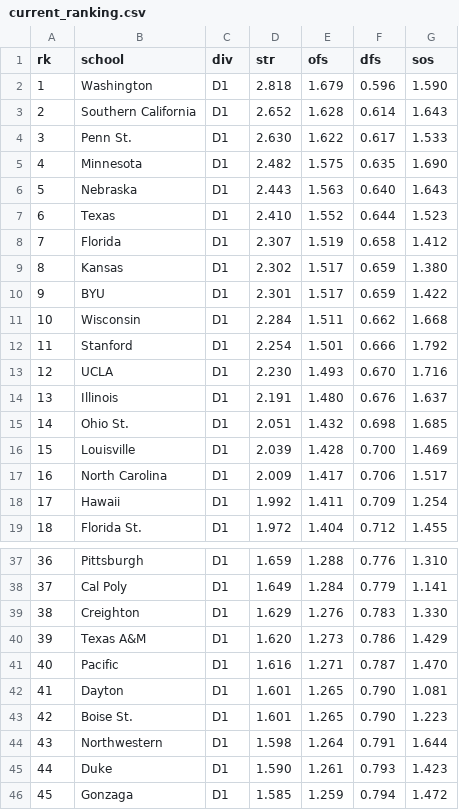
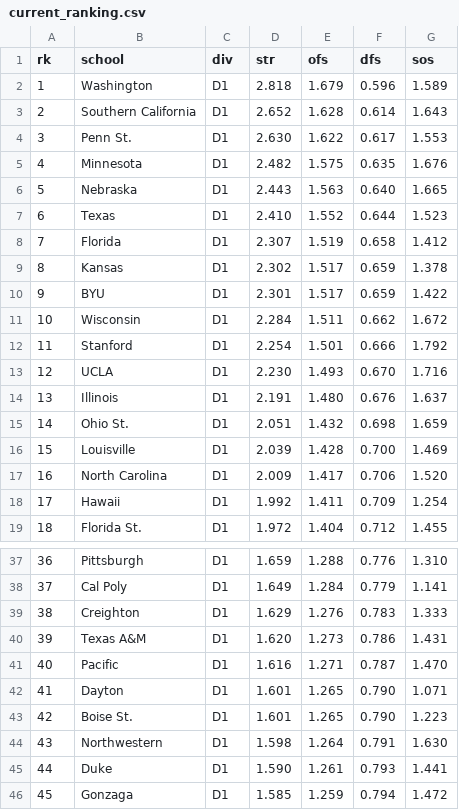
Before and after one commit to octonion/volleyball-w, a CSV file: ncaa_pbp/sos/current_ranking.csv, drawn as a sheet; only a part is shown, gaps mark what is left out; the diff covers the shown part only.

Commit message:
NCAA women's volleyball update.

```diff
--- a/ncaa_pbp/sos/current_ranking.csv
+++ b/ncaa_pbp/sos/current_ranking.csv
@@ -1,12 +1,12 @@
 rk,school,div,str,ofs,dfs,sos
-1,Washington,D1,2.818,1.679,0.596,1.590
+1,Washington,D1,2.818,1.679,0.596,1.589
 2,Southern California,D1,2.652,1.628,0.614,1.643
-3,Penn St.,D1,2.630,1.622,0.617,1.533
-4,Minnesota,D1,2.482,1.575,0.635,1.690
-5,Nebraska,D1,2.443,1.563,0.640,1.643
+3,Penn St.,D1,2.630,1.622,0.617,1.553
+4,Minnesota,D1,2.482,1.575,0.635,1.676
+5,Nebraska,D1,2.443,1.563,0.640,1.665
 6,Texas,D1,2.410,1.552,0.644,1.523
 7,Florida,D1,2.307,1.519,0.658,1.412
-8,Kansas,D1,2.302,1.517,0.659,1.380
+8,Kansas,D1,2.302,1.517,0.659,1.378
 9,BYU,D1,2.301,1.517,0.659,1.422
-10,Wisconsin,D1,2.284,1.511,0.662,1.668
+10,Wisconsin,D1,2.284,1.511,0.662,1.672
 11,Stanford,D1,2.254,1.501,0.666,1.792
@@ -14,5 +14,5 @@ rk,school,div,str,ofs,dfs,sos
 13,Illinois,D1,2.191,1.480,0.676,1.637
-14,Ohio St.,D1,2.051,1.432,0.698,1.685
+14,Ohio St.,D1,2.051,1.432,0.698,1.659
 15,Louisville,D1,2.039,1.428,0.700,1.469
-16,North Carolina,D1,2.009,1.417,0.706,1.517
+16,North Carolina,D1,2.009,1.417,0.706,1.520
 17,Hawaii,D1,1.992,1.411,0.709,1.254
@@ -38,9 +38,9 @@ rk,school,div,str,ofs,dfs,sos
 37,Cal Poly,D1,1.649,1.284,0.779,1.141
-38,Creighton,D1,1.629,1.276,0.783,1.330
-39,Texas A&M,D1,1.620,1.273,0.786,1.429
+38,Creighton,D1,1.629,1.276,0.783,1.333
+39,Texas A&M,D1,1.620,1.273,0.786,1.431
 40,Pacific,D1,1.616,1.271,0.787,1.470
-41,Dayton,D1,1.601,1.265,0.790,1.081
+41,Dayton,D1,1.601,1.265,0.790,1.071
 42,Boise St.,D1,1.601,1.265,0.790,1.223
-43,Northwestern,D1,1.598,1.264,0.791,1.644
-44,Duke,D1,1.590,1.261,0.793,1.423
+43,Northwestern,D1,1.598,1.264,0.791,1.630
+44,Duke,D1,1.590,1.261,0.793,1.441
 45,Gonzaga,D1,1.585,1.259,0.794,1.472
```
Also changed, not shown: 23 edited cells elsewhere in this file, 12 other files.
